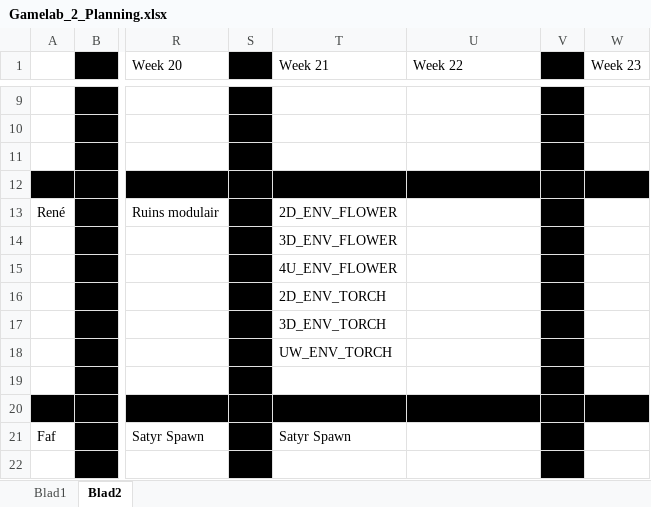
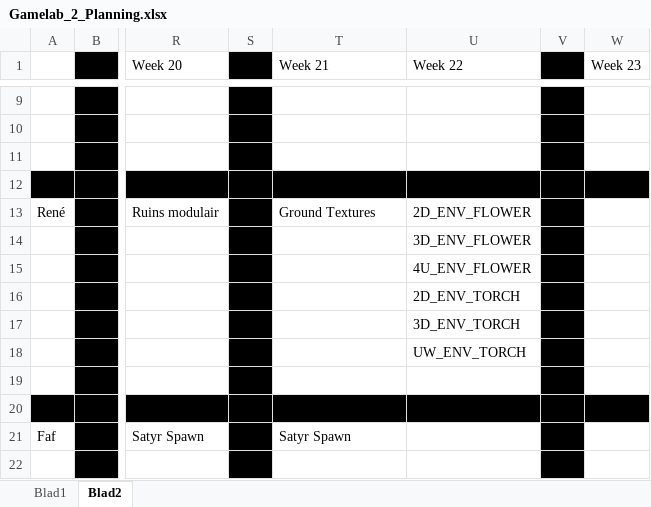
Before and after one commit to Fafanur/GameLab2, an Excel workbook: Documentatie/Gamelab_2_Planning.xlsx, sheet Blad2, drawn as a sheet; only a part is shown, gaps mark what is left out; values as stored, in another font and other column widths than the file's, no borders; the diff names each change by its address in the sheet, - before the commit and + after, or states it on an @@ line.

```diff
--- a/Documentatie/Gamelab_2_Planning.xlsx (sheet Blad2)
+++ b/Documentatie/Gamelab_2_Planning.xlsx (sheet Blad2)
-T13 (Week 21): 2D_ENV_FLOWER
+T13 (Week 21): Ground Textures
-U13 (Week 22): (empty)
+U13 (Week 22): 2D_ENV_FLOWER
-T14 (Week 21): 3D_ENV_FLOWER
+T14 (Week 21): (empty)
-U14 (Week 22): (empty)
+U14 (Week 22): 3D_ENV_FLOWER
-T15 (Week 21): 4U_ENV_FLOWER
+T15 (Week 21): (empty)
-U15 (Week 22): (empty)
+U15 (Week 22): 4U_ENV_FLOWER
-T16 (Week 21): 2D_ENV_TORCH
+T16 (Week 21): (empty)
-U16 (Week 22): (empty)
+U16 (Week 22): 2D_ENV_TORCH
-T17 (Week 21): 3D_ENV_TORCH
+T17 (Week 21): (empty)
-U17 (Week 22): (empty)
+U17 (Week 22): 3D_ENV_TORCH
-T18 (Week 21): UW_ENV_TORCH
+T18 (Week 21): (empty)
-U18 (Week 22): (empty)
+U18 (Week 22): UW_ENV_TORCH
```
Also changed, not shown: sheet Blad1, 50 other files.
